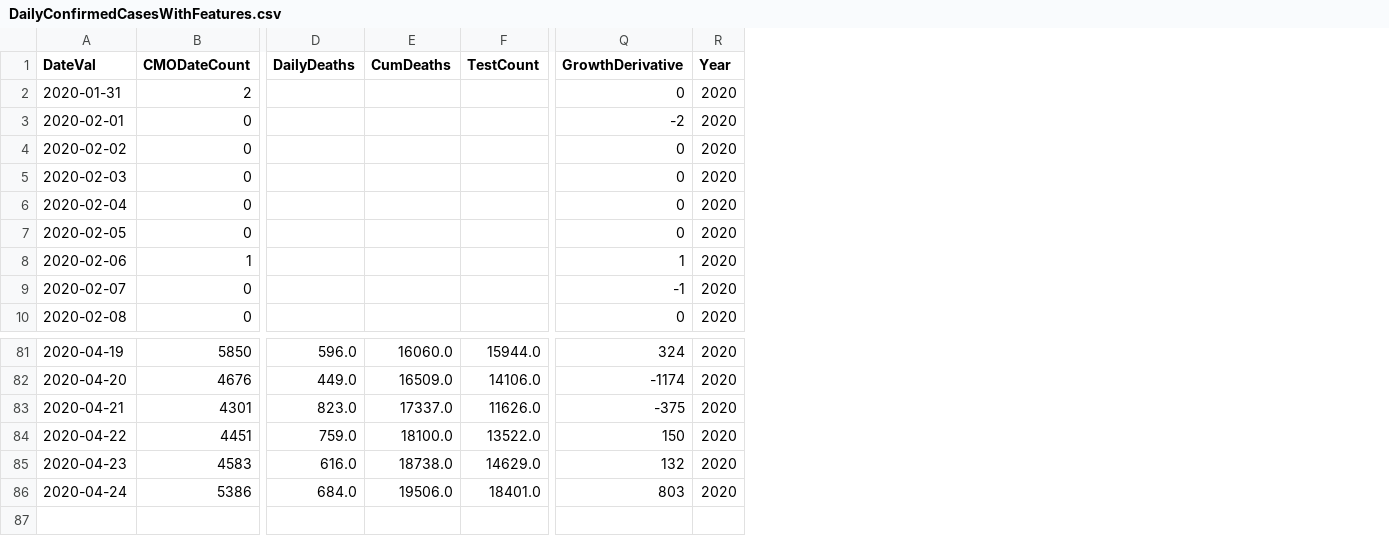
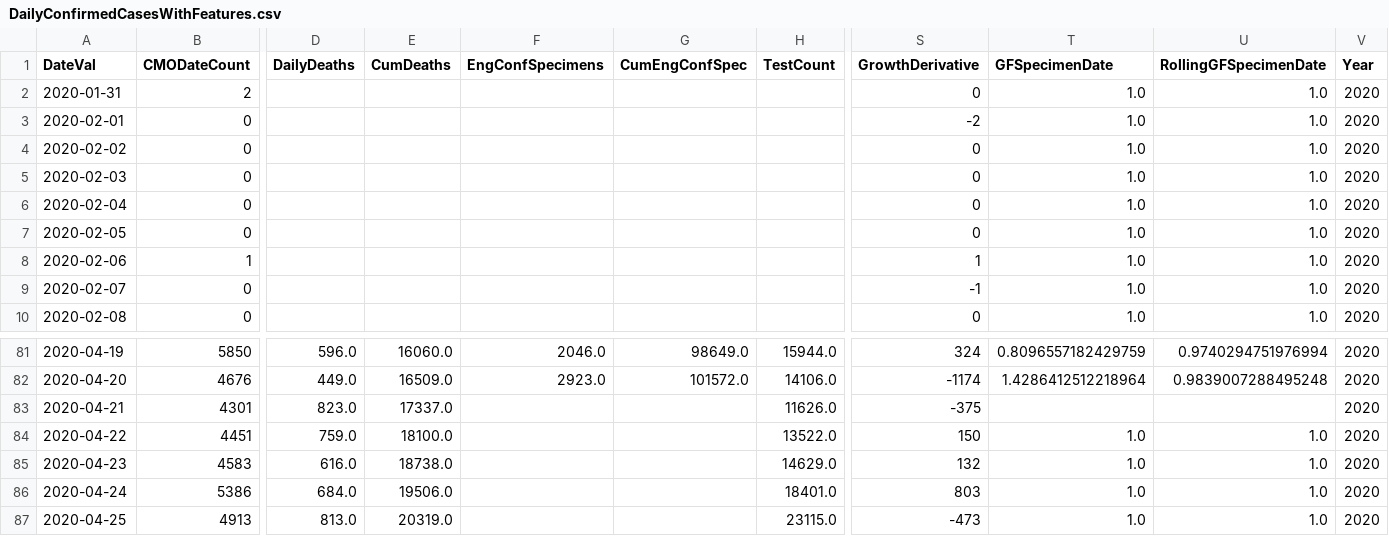
Before and after one commit to girotobial/covid-19-uk, a CSV file: data/DailyConfirmedCasesWithFeatures.csv, drawn as a sheet; only a part is shown, gaps mark what is left out; rows hold the shown columns only; the diff names each change by its address in the sheet, - before the commit and + after, or states it on an @@ line.

```diff
--- a/data/DailyConfirmedCasesWithFeatures.csv
+++ b/data/DailyConfirmedCasesWithFeatures.csv
+column F (EngConfSpecimens), rows 81-82: 2046.0 | 2923.0
+column G (CumEngConfSpec), rows 81-82: 98649.0 | 101572.0
+column T (GFSpecimenDate), rows 2-10: all 1.0; rows 81-86: 0.8096557182429759 | 1.4286412512218964 |  | 1.0 | 1.0 | 1.0
+column U (RollingGFSpecimenDate), rows 2-10: all 1.0; rows 81-86: 0.9740294751976994 | 0.9839007288495248 |  | 1.0 | 1.0 | 1.0
+row 87: 2020-04-25 | 4913 | 813.0 | 20319.0 |  |  | 23115.0 | -473 | 1.0 | 1.0 | 2020
```
Also changed, not shown: data/DailyConfirmedCases.csv, data/DailyTests.csv, 9 other files.
